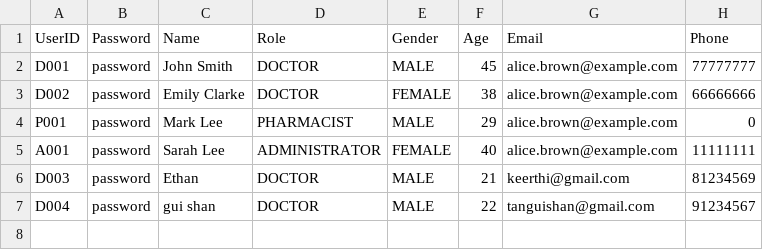
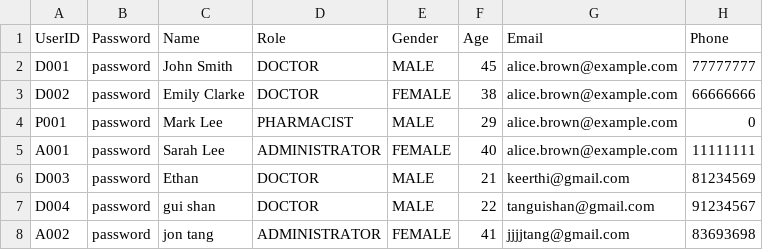
Before and after one commit to keerthivasan2002/SC2002, a CSV file: HMS/src/dependencies/Staff_List.csv, drawn as a sheet.

```diff
--- a/HMS/src/dependencies/Staff_List.csv
+++ b/HMS/src/dependencies/Staff_List.csv
@@ -7 +7,2 @@ D003,password,Ethan,DOCTOR,MALE,21,keerthi@gmail.com,81234569
 D004,password,gui shan,DOCTOR,MALE,22,tanguishan@gmail.com,91234567
+A002,password,jon tang,ADMINISTRATOR,FEMALE,41,jjjjtang@gmail.com,83693698
```
Also changed, not shown: HMS/src/dependencies/Appointment_List.csv, 20 other files.
